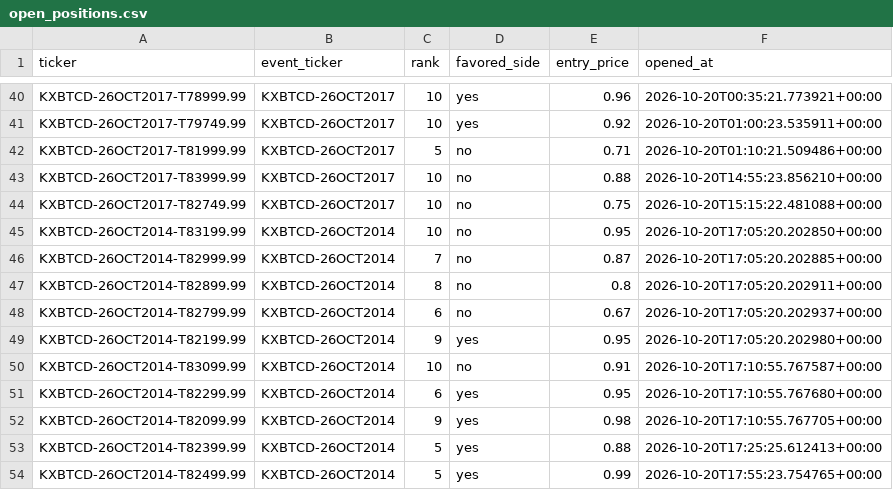
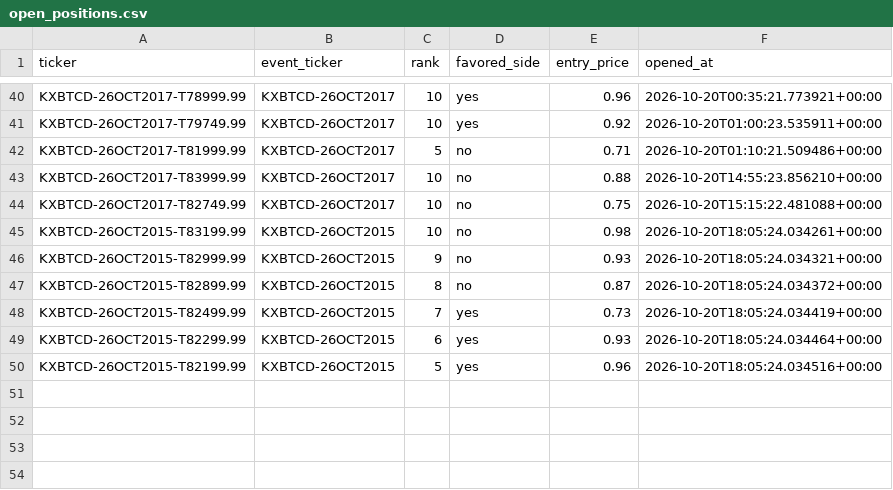
Before and after one commit to Prinxe-crypto/kxbtcd-midrank-bot, a CSV file: open_positions.csv, drawn as a sheet; only a part is shown, gaps mark what is left out.

```diff
--- a/open_positions.csv
+++ b/open_positions.csv
@@ -44,11 +44,7 @@ KXBTCD-26OCT2017-T83999.99,KXBTCD-26OCT2017,10,no,0.88,2026-10-20T14:55:23.85621
 KXBTCD-26OCT2017-T82749.99,KXBTCD-26OCT2017,10,no,0.75,2026-10-20T15:15:22.481088+00:00
-KXBTCD-26OCT2014-T83199.99,KXBTCD-26OCT2014,10,no,0.95,2026-10-20T17:05:20.202850+00:00
-KXBTCD-26OCT2014-T82999.99,KXBTCD-26OCT2014,7,no,0.87,2026-10-20T17:05:20.202885+00:00
-KXBTCD-26OCT2014-T82899.99,KXBTCD-26OCT2014,8,no,0.8,2026-10-20T17:05:20.202911+00:00
-KXBTCD-26OCT2014-T82799.99,KXBTCD-26OCT2014,6,no,0.67,2026-10-20T17:05:20.202937+00:00
-KXBTCD-26OCT2014-T82199.99,KXBTCD-26OCT2014,9,yes,0.95,2026-10-20T17:05:20.202980+00:00
-KXBTCD-26OCT2014-T83099.99,KXBTCD-26OCT2014,10,no,0.91,2026-10-20T17:10:55.767587+00:00
-KXBTCD-26OCT2014-T82299.99,KXBTCD-26OCT2014,6,yes,0.95,2026-10-20T17:10:55.767680+00:00
-KXBTCD-26OCT2014-T82099.99,KXBTCD-26OCT2014,9,yes,0.98,2026-10-20T17:10:55.767705+00:00
-KXBTCD-26OCT2014-T82399.99,KXBTCD-26OCT2014,5,yes,0.88,2026-10-20T17:25:25.612413+00:00
-KXBTCD-26OCT2014-T82499.99,KXBTCD-26OCT2014,5,yes,0.99,2026-10-20T17:55:23.754765+00:00
+KXBTCD-26OCT2015-T83199.99,KXBTCD-26OCT2015,10,no,0.98,2026-10-20T18:05:24.034261+00:00
+KXBTCD-26OCT2015-T82999.99,KXBTCD-26OCT2015,9,no,0.93,2026-10-20T18:05:24.034321+00:00
+KXBTCD-26OCT2015-T82899.99,KXBTCD-26OCT2015,8,no,0.87,2026-10-20T18:05:24.034372+00:00
+KXBTCD-26OCT2015-T82499.99,KXBTCD-26OCT2015,7,yes,0.73,2026-10-20T18:05:24.034419+00:00
+KXBTCD-26OCT2015-T82299.99,KXBTCD-26OCT2015,6,yes,0.93,2026-10-20T18:05:24.034464+00:00
+KXBTCD-26OCT2015-T82199.99,KXBTCD-26OCT2015,5,yes,0.96,2026-10-20T18:05:24.034516+00:00
```
Also changed, not shown: 1 other file.
